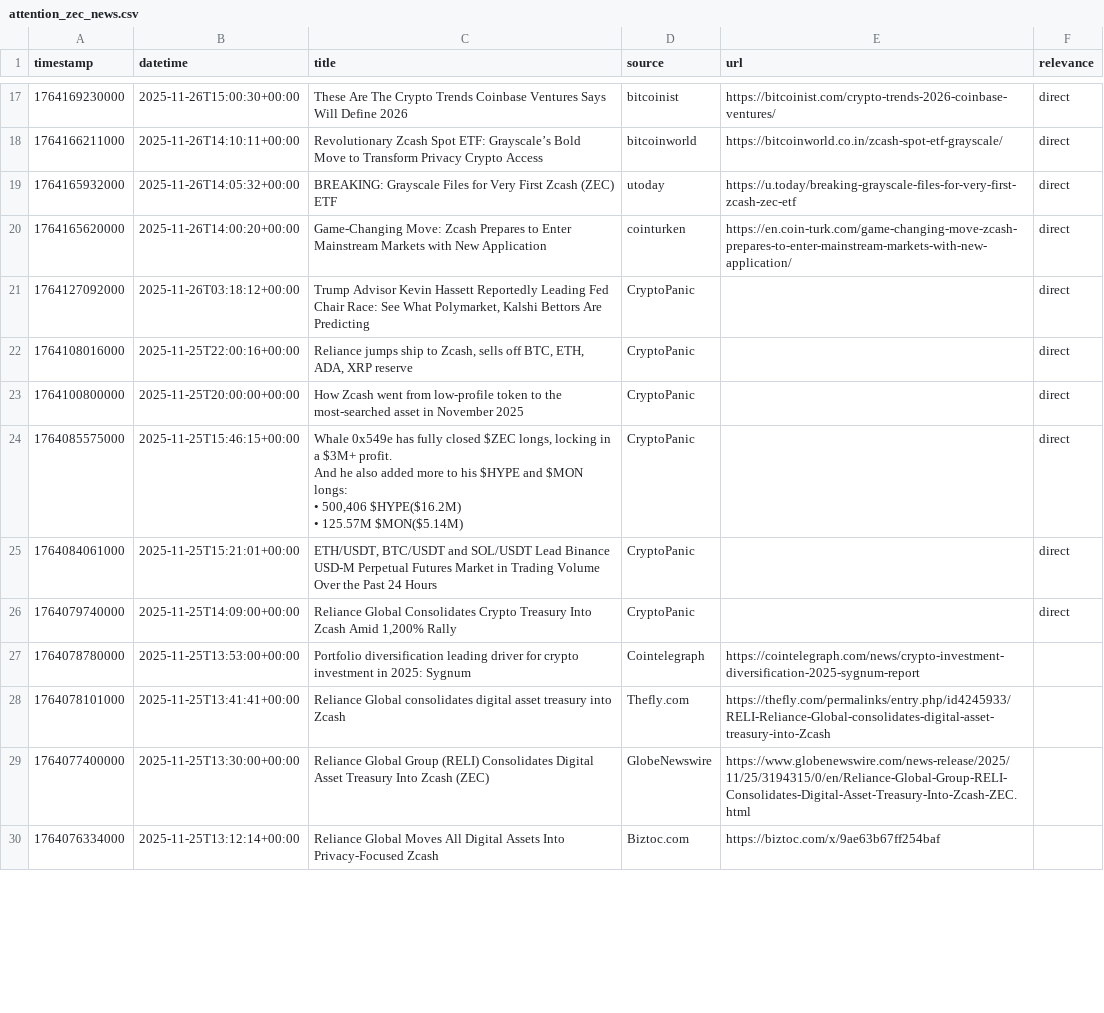
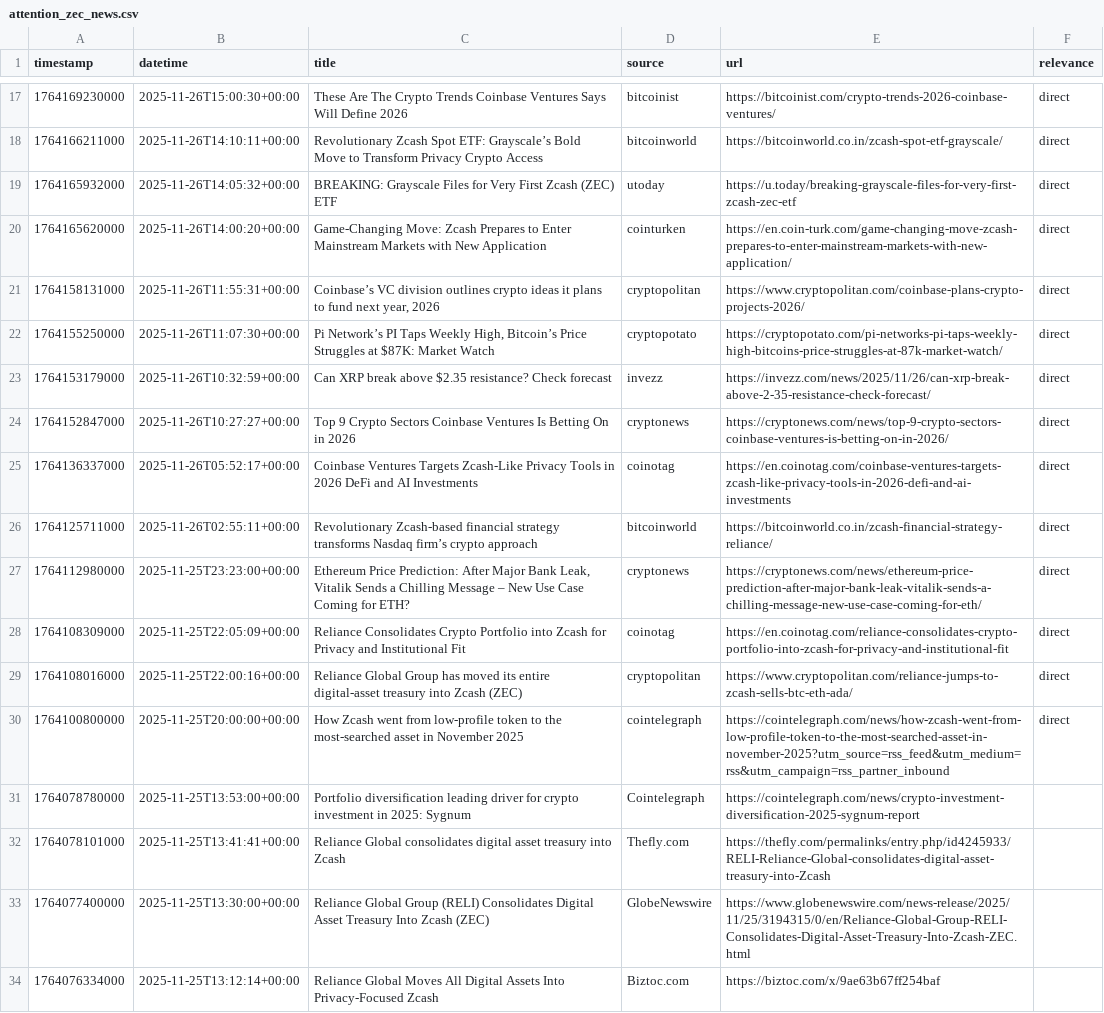
Before and after one commit to Bachopin/crypto-attention-lab, a CSV file: data/raw/attention_zec_news.csv, drawn as a sheet; only a part is shown, gaps mark what is left out; the diff covers the shown part only.

```diff
--- a/data/raw/attention_zec_news.csv
+++ b/data/raw/attention_zec_news.csv
@@ -20,13 +20,12 @@ timestamp,datetime,title,source,url,relevance
 1764165620000,2025-11-26T14:00:20+00:00,Game-Changing Move: Zcash Prepares to Enter Mainstream Markets with New Application,cointurken,https://en.coin-turk.com/game-changing-move-zcash-prepares-to-enter-mainstream-markets-with-new-application/,direct
-1764127092000,2025-11-26T03:18:12+00:00,"Trump Advisor Kevin Hassett Reportedly Leading Fed Chair Race: See What Polymarket, Kalshi Bettors Are Predicting",CryptoPanic,,direct
-1764108016000,2025-11-25T22:00:16+00:00,"Reliance jumps ship to Zcash, sells off BTC, ETH, ADA, XRP reserve",CryptoPanic,,direct
-1764100800000,2025-11-25T20:00:00+00:00,How Zcash went from low-profile token to the most-searched asset in November 2025,CryptoPanic,,direct
-1764085575000,2025-11-25T15:46:15+00:00,"Whale 0x549e has fully closed $ZEC longs, locking in a $3M+ profit.
-
-And he also added more to his $HYPE and $MON longs:
-
-• 500,406 $HYPE($16.2M)
-• 125.57M $MON($5.14M)",CryptoPanic,,direct
-1764084061000,2025-11-25T15:21:01+00:00,"ETH/USDT, BTC/USDT and SOL/USDT Lead Binance USD-M Perpetual Futures Market in Trading Volume Over the Past 24 Hours",CryptoPanic,,direct
-1764079740000,2025-11-25T14:09:00+00:00,"Reliance Global Consolidates Crypto Treasury Into Zcash Amid 1,200% Rally",CryptoPanic,,direct
+1764158131000,2025-11-26T11:55:31+00:00,"Coinbase’s VC division outlines crypto ideas it plans to fund next year, 2026",cryptopolitan,https://www.cryptopolitan.com/coinbase-plans-crypto-projects-2026/,direct
+1764155250000,2025-11-26T11:07:30+00:00,"Pi Network’s PI Taps Weekly High, Bitcoin’s Price Struggles at $87K: Market Watch",cryptopotato,https://cryptopotato.com/pi-networks-pi-taps-weekly-high-bitcoins-price-struggles-at-87k-market-watch/,direct
+1764153179000,2025-11-26T10:32:59+00:00,Can XRP break above $2.35 resistance? Check forecast,invezz,https://invezz.com/news/2025/11/26/can-xrp-break-above-2-35-resistance-check-forecast/,direct
+1764152847000,2025-11-26T10:27:27+00:00,Top 9 Crypto Sectors Coinbase Ventures Is Betting On in 2026,cryptonews,https://cryptonews.com/news/top-9-crypto-sectors-coinbase-ventures-is-betting-on-in-2026/,direct
+1764136337000,2025-11-26T05:52:17+00:00,Coinbase Ventures Targets Zcash-Like Privacy Tools in 2026 DeFi and AI Investments,coinotag,https://en.coinotag.com/coinbase-ventures-targets-zcash-like-privacy-tools-in-2026-defi-and-ai-investments,direct
+1764125711000,2025-11-26T02:55:11+00:00,Revolutionary Zcash-based financial strategy transforms Nasdaq firm’s crypto approach,bitcoinworld,https://bitcoinworld.co.in/zcash-financial-strategy-reliance/,direct
+1764112980000,2025-11-25T23:23:00+00:00,"Ethereum Price Prediction: After Major Bank Leak, Vitalik Sends a Chilling Message – New Use Case Coming for ETH?",cryptonews,https://cryptonews.com/news/ethereum-price-prediction-after-major-bank-leak-vitalik-sends-a-chilling-message-new-use-case-coming-for-eth/,direct
+1764108309000,2025-11-25T22:05:09+00:00,Reliance Consolidates Crypto Portfolio into Zcash for Privacy and Institutional Fit,coinotag,https://en.coinotag.com/reliance-consolidates-crypto-portfolio-into-zcash-for-privacy-and-institutional-fit,direct
+1764108016000,2025-11-25T22:00:16+00:00,Reliance Global Group has moved its entire digital-asset treasury into Zcash (ZEC),cryptopolitan,https://www.cryptopolitan.com/reliance-jumps-to-zcash-sells-btc-eth-ada/,direct
+1764100800000,2025-11-25T20:00:00+00:00,How Zcash went from low-profile token to the most-searched asset in November 2025,cointelegraph,https://cointelegraph.com/news/how-zcash-went-from-low-profile-token-to-the-most-searched-asset-in-november-2025?utm_source=rss_feed&utm_medium=rss&utm_campaign=rss_partner_inbound,direct
 1764078780000,2025-11-25T13:53:00+00:00,Portfolio diversification leading driver for crypto investment in 2025: Sygnum,Cointelegraph,https://cointelegraph.com/news/crypto-investment-diversification-2025-sygnum-report,
```
Also changed, not shown: 11 removed rows, 1 moved row and 9 edited cells elsewhere in this file, data/processed/attention_features_zec.csv, data/raw/price_ZECUSDT_15m.csv, 14 other files.
